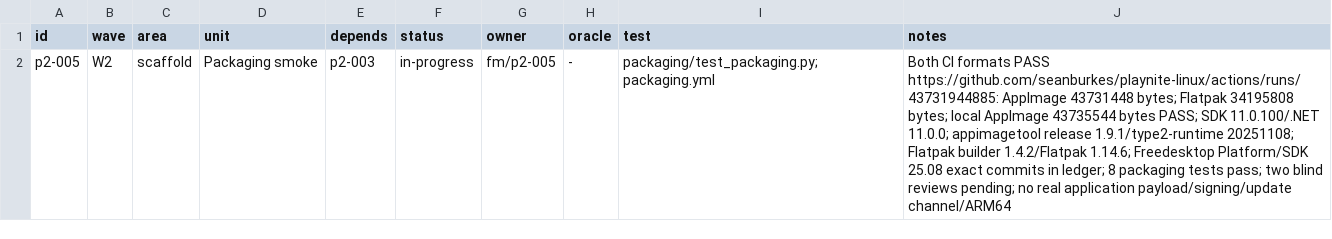
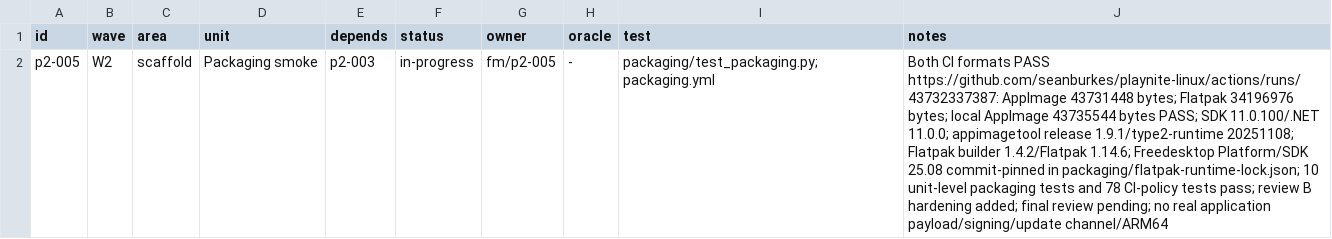
Before and after one commit to seanburkes/playnite-linux, a TSV file: docs/port/units/p2-005.queue.tsv, drawn as a sheet; the diff names each change by its address in the sheet, - before the commit and + after, or states it on an @@ line.

```diff
--- a/docs/port/units/p2-005.queue.tsv
+++ b/docs/port/units/p2-005.queue.tsv
-J2 (notes): …formats PASS https://github.com/seanburkes/playnite-linux/actions/runs/43731944885: AppImage 43731448 bytes; Flatpak 34195808 bytes; local AppImage 43735544 bytes PASS; SDK 11.0.100/.NET 11.0.0; appimagetool release 1.9.1/type2-runtime 20251108; Flatpak builder 1.4.2/Flatpak 1.14.6; Freedesktop Platform/SDK 25.08 exact commits in ledger; 8 packaging tests pass; two blind reviews pending; no…
+J2 (notes): …formats PASS https://github.com/seanburkes/playnite-linux/actions/runs/43732337387: AppImage 43731448 bytes; Flatpak 34196976 bytes; local AppImage 43735544 bytes PASS; SDK 11.0.100/.NET 11.0.0; appimagetool release 1.9.1/type2-runtime 20251108; Flatpak builder 1.4.2/Flatpak 1.14.6; Freedesktop Platform/SDK 25.08 commit-pinned in packaging/flatpak-runtime-lock.json; 10 unit-level packaging tests and 78 CI-policy tests pass; review B hardening added; final review pending; no…
```
Also changed, not shown: docs/port/units/p2-005.ledger.tsv, 10 other files.
